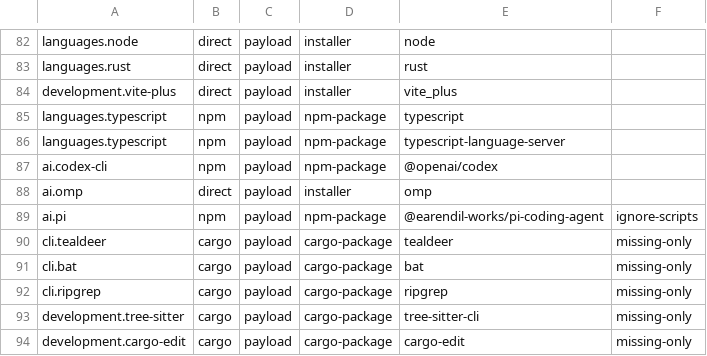
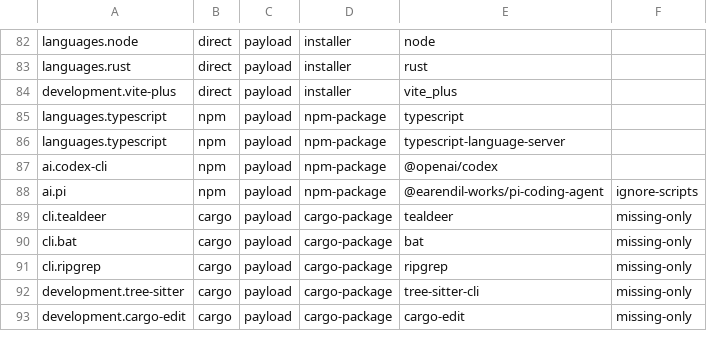
Before and after one commit to petalas/dotfiles, a TSV file: catalog/platforms/arch.tsv, drawn as a sheet; only a part is shown, gaps mark what is left out; the diff names each change by its address in the sheet, - before the commit and + after, or states it on an @@ line.

```diff
--- a/catalog/platforms/arch.tsv
+++ b/catalog/platforms/arch.tsv
-row 88: ai.omp | direct | payload | installer | omp
```
Also changed, not shown: catalog/applications.tsv, catalog/platforms/debian.tsv, 27 other files.
